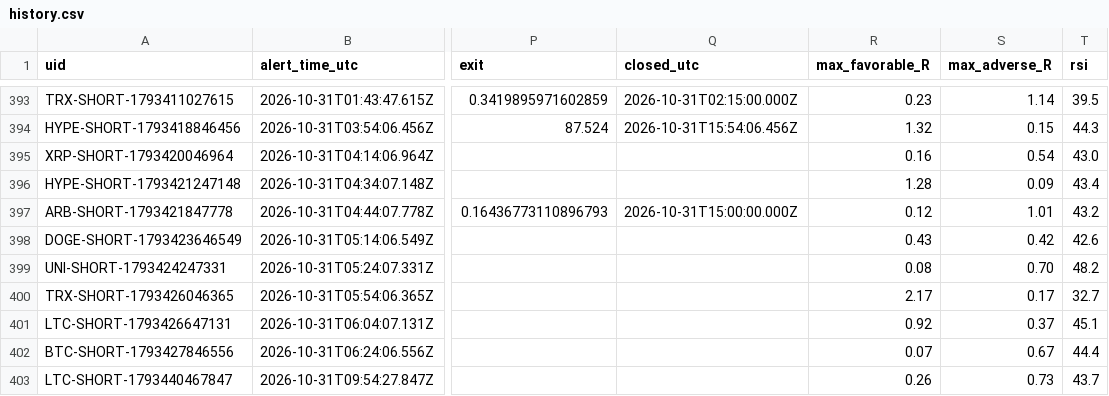
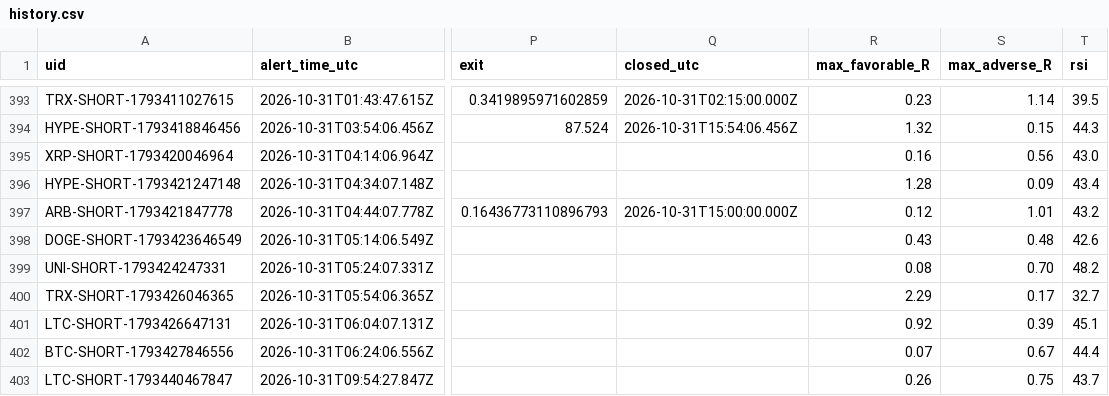
Before and after one commit to dan-spe06/surge-radar, a CSV file: data/history.csv, drawn as a sheet; only a part is shown, gaps mark what is left out; the diff names each change by its address in the sheet, - before the commit and + after, or states it on an @@ line.

```diff
--- a/data/history.csv
+++ b/data/history.csv
-S395 (max_adverse_R): 0.54
+S395 (max_adverse_R): 0.56
-S398 (max_adverse_R): 0.42
+S398 (max_adverse_R): 0.48
-R400 (max_favorable_R): 2.17
+R400 (max_favorable_R): 2.29
-S401 (max_adverse_R): 0.37
+S401 (max_adverse_R): 0.39
-S403 (max_adverse_R): 0.73
+S403 (max_adverse_R): 0.75
```
Also changed, not shown: 3 other files.
